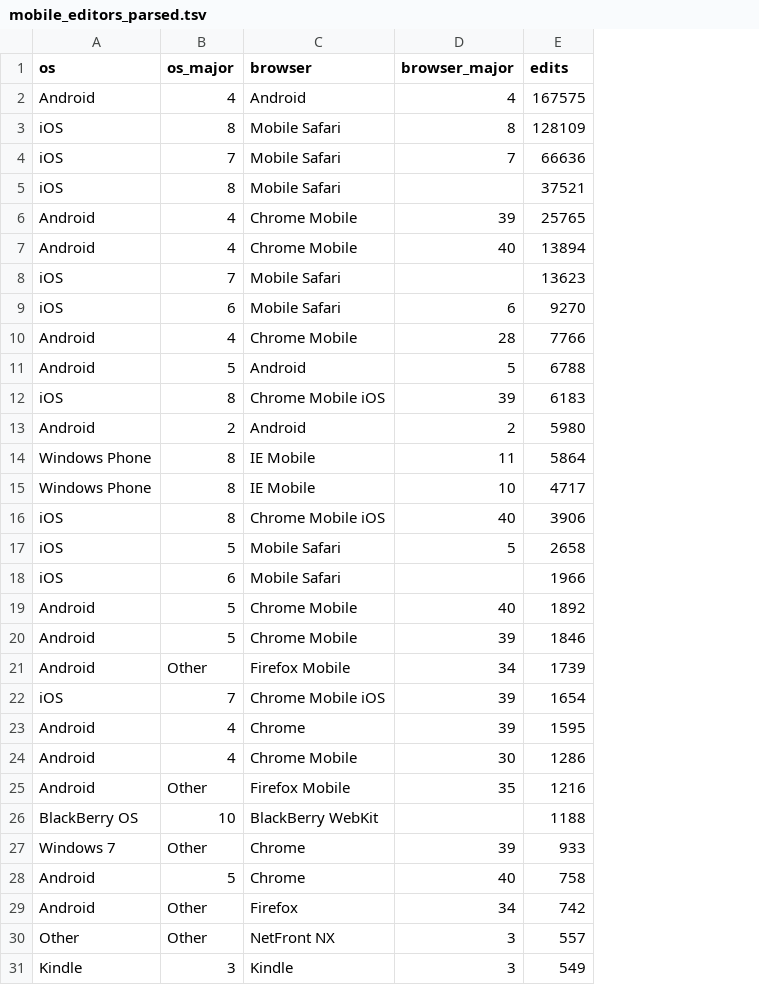
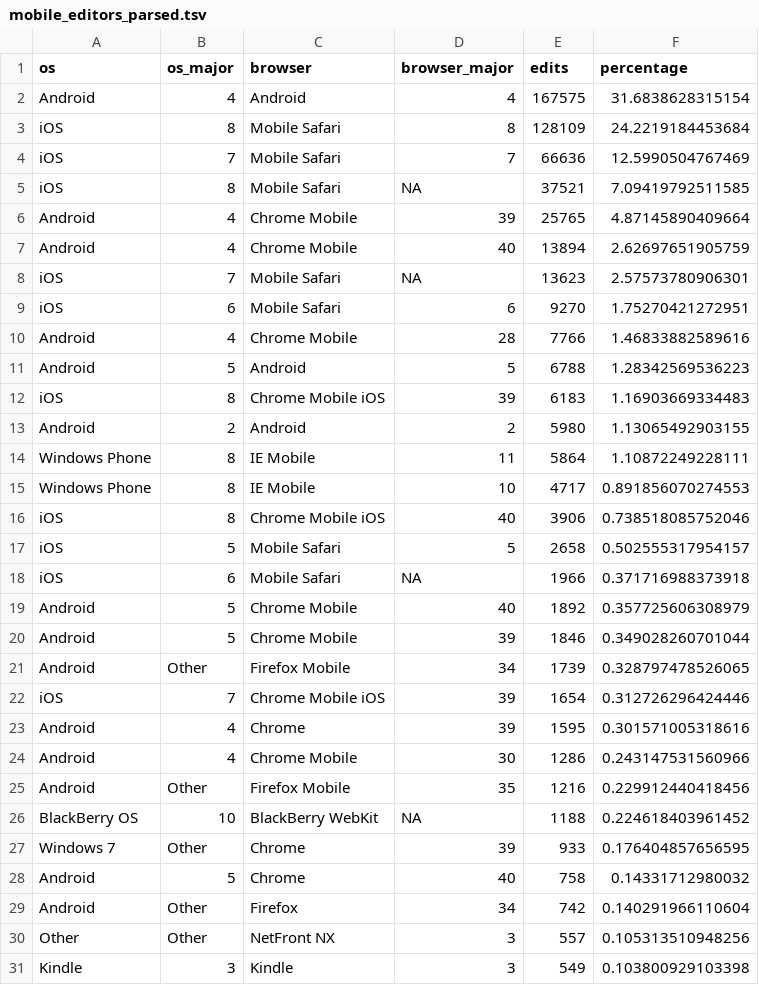
Before and after one commit to Ironholds/Agents, a TSV file: data/mobile_editors_parsed.tsv, drawn as a sheet; only a part is shown; the diff names each change by its address in the sheet, - before the commit and + after, or states it on an @@ line.

Commit message:
reorder/add fields to datasets

```diff
--- a/data/mobile_editors_parsed.tsv
+++ b/data/mobile_editors_parsed.tsv
+column F (percentage), rows 2-31: 31.6838628315154 | 24.2219184453684 | 12.5990504767469 | 7.09419792511585 | 4.87145890409664 | 2.62697651905759 | 2.57573780906301 | 1.75270421272951 | 1.46833882589616 | 1.28342569536223 | 1.16903669334483 | 1.13065492903155 | 1.10872249228111 | 0.891856070274553 | 0.738518085752046 | 0.502555317954157 | 0.371716988373918 | 0.357725606308979 | 0.349028260701044 | 0.328797478526065 | 0.312726296424446 | 0.301571005318616 | 0.243147531560966 | 0.229912440418456 | 0.224618403961452 | 0.176404857656595 | 0.14331712980032 | 0.140291966110604 | 0.105313510948256 | 0.103800929103398
-D5 (browser_major): (empty)
+D5 (browser_major): NA
-D8 (browser_major): (empty)
+D8 (browser_major): NA
-D18 (browser_major): (empty)
+D18 (browser_major): NA
-D26 (browser_major): (empty)
+D26 (browser_major): NA
```
Also changed, not shown: data/desktop_readers_parsed.tsv, data/mobile_readers_parsed.tsv, 1 other file.
